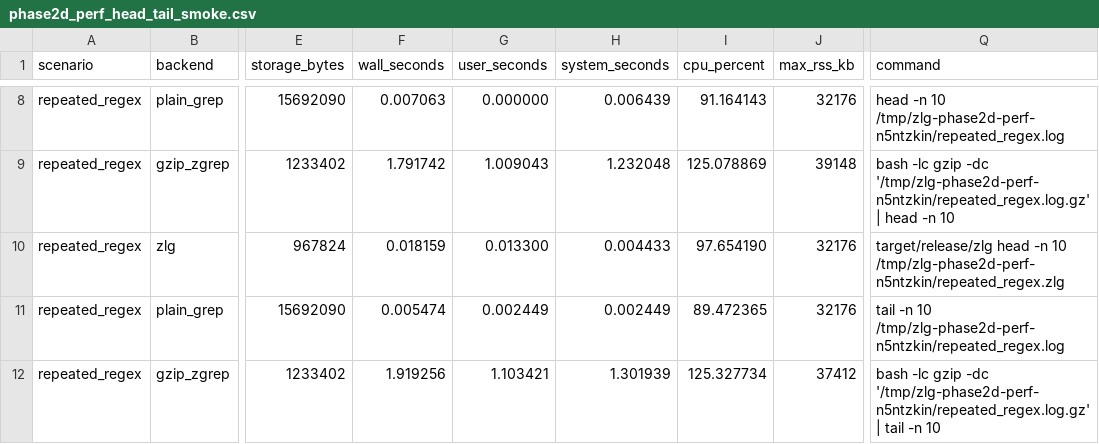
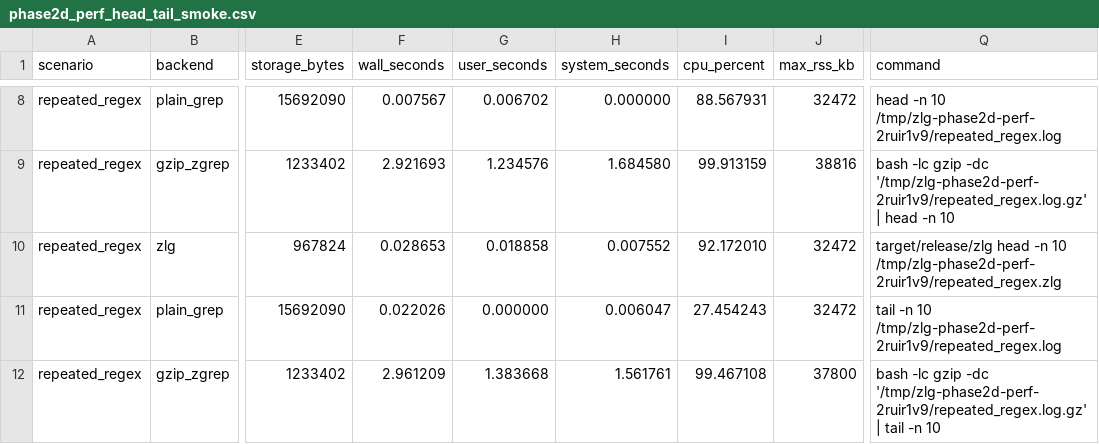
Before and after one commit to rswestmoreland/zlg, a CSV file: validation_results/phase2d_perf_head_tail_smoke.csv, drawn as a sheet; only a part is shown, gaps mark what is left out; the diff covers the shown part only; the diff names each change by its address in the sheet, - before the commit and + after, or states it on an @@ line.

Commit message:
Validate and fix phase2e phase2g hardening

```diff
--- a/validation_results/phase2d_perf_head_tail_smoke.csv
+++ b/validation_results/phase2d_perf_head_tail_smoke.csv
-F8 (wall_seconds): 0.007063
+F8 (wall_seconds): 0.007567
-G8 (user_seconds): 0.000000
+G8 (user_seconds): 0.006702
-H8 (system_seconds): 0.006439
+H8 (system_seconds): 0.000000
-I8 (cpu_percent): 91.164143
+I8 (cpu_percent): 88.567931
-J8 (max_rss_kb): 32176
+J8 (max_rss_kb): 32472
-Q8 (command): …-n 10 /tmp/zlg-phase2d-perf-n5ntzkin/repeated_regex.log
+Q8 (command): …-n 10 /tmp/zlg-phase2d-perf-2ruir1v9/repeated_regex.log
-F9 (wall_seconds): 1.791742
+F9 (wall_seconds): 2.921693
-G9 (user_seconds): 1.009043
+G9 (user_seconds): 1.234576
-H9 (system_seconds): 1.232048
+H9 (system_seconds): 1.684580
-I9 (cpu_percent): 125.078869
+I9 (cpu_percent): 99.913159
-J9 (max_rss_kb): 39148
+J9 (max_rss_kb): 38816
-Q9 (command): …gzip -dc '/tmp/zlg-phase2d-perf-n5ntzkin/repeated_regex.log.gz' | head…
+Q9 (command): …gzip -dc '/tmp/zlg-phase2d-perf-2ruir1v9/repeated_regex.log.gz' | head…
-F10 (wall_seconds): 0.018159
+F10 (wall_seconds): 0.028653
-G10 (user_seconds): 0.013300
+G10 (user_seconds): 0.018858
-H10 (system_seconds): 0.004433
+H10 (system_seconds): 0.007552
-I10 (cpu_percent): 97.654190
+I10 (cpu_percent): 92.172010
-J10:J11 (max_rss_kb): 32176
+J10:J11 (max_rss_kb): 32472
-Q10 (command): …-n 10 /tmp/zlg-phase2d-perf-n5ntzkin/repeated_regex.zlg
+Q10 (command): …-n 10 /tmp/zlg-phase2d-perf-2ruir1v9/repeated_regex.zlg
-F11 (wall_seconds): 0.005474
+F11 (wall_seconds): 0.022026
-G11 (user_seconds): 0.002449
+G11 (user_seconds): 0.000000
-H11 (system_seconds): 0.002449
+H11 (system_seconds): 0.006047
-I11 (cpu_percent): 89.472365
+I11 (cpu_percent): 27.454243
-Q11 (command): …-n 10 /tmp/zlg-phase2d-perf-n5ntzkin/repeated_regex.log
+Q11 (command): …-n 10 /tmp/zlg-phase2d-perf-2ruir1v9/repeated_regex.log
-F12 (wall_seconds): 1.919256
+F12 (wall_seconds): 2.961209
-G12 (user_seconds): 1.103421
+G12 (user_seconds): 1.383668
-H12 (system_seconds): 1.301939
+H12 (system_seconds): 1.561761
-I12 (cpu_percent): 125.327734
+I12 (cpu_percent): 99.467108
-J12 (max_rss_kb): 37412
+J12 (max_rss_kb): 37800
-Q12 (command): …gzip -dc '/tmp/zlg-phase2d-perf-n5ntzkin/repeated_regex.log.gz' | tail…
+Q12 (command): …gzip -dc '/tmp/zlg-phase2d-perf-2ruir1v9/repeated_regex.log.gz' | tail…
```
Also changed, not shown: 138 edited cells elsewhere in this file, 10 other files.
